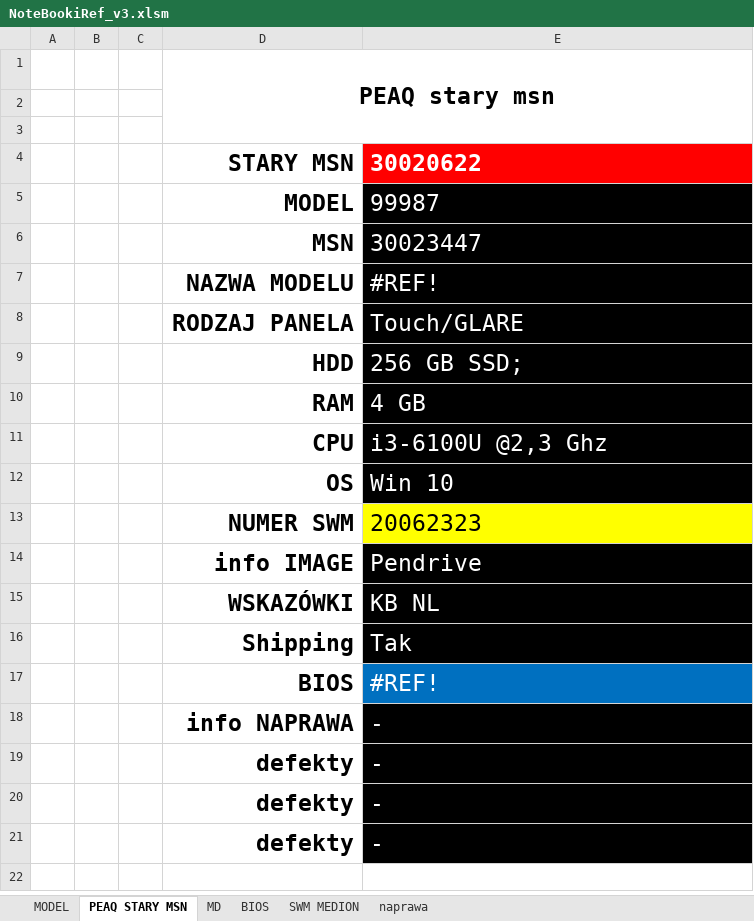
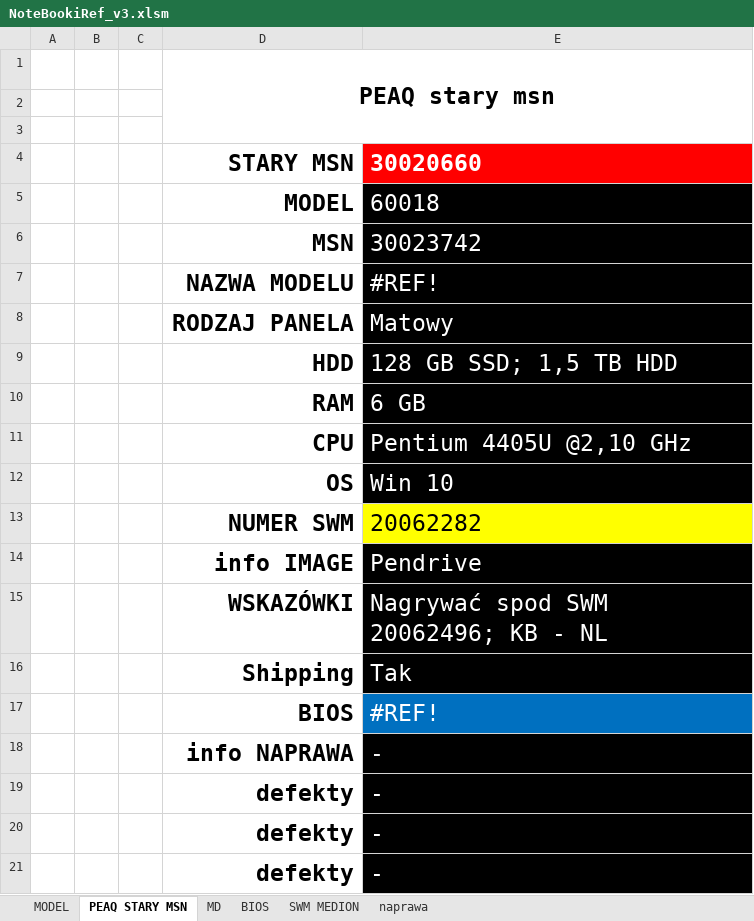
Before and after one commit to Duch003/Retriever4, an Excel workbook: Retriever4/bin/Debug/NoteBookiRef_v3.xlsm, sheet PEAQ STARY MSN, drawn as a sheet; values as stored, in another font and other column widths than the file's, no borders; conditional formats not drawn; the diff names each change by its address in the sheet, - before the commit and + after, or states it on an @@ line.

```diff
--- a/Retriever4/bin/Debug/NoteBookiRef_v3.xlsm (sheet PEAQ STARY MSN)
+++ b/Retriever4/bin/Debug/NoteBookiRef_v3.xlsm (sheet PEAQ STARY MSN)
-E4: 30020622
+E4: 30020660
-E5: 99987
+E5: 60018
-E6: 30023447
+E6: 30023742
-E8: Touch/GLARE
+E8: Matowy
-E9: 256 GB SSD;
+E9: 128 GB SSD; 1,5 TB HDD
-E10: 4 GB
+E10: 6 GB
-E11: i3-6100U @2,3 Ghz
+E11: Pentium 4405U @2,10 GHz
-E13: 20062323
+E13: 20062282
-E15: KB NL
+E15: Nagrywać spod SWM 20062496; KB - NL
```
Also changed, not shown: sheet MD, sheet MODEL, sheet BIOS, 13 other files.
